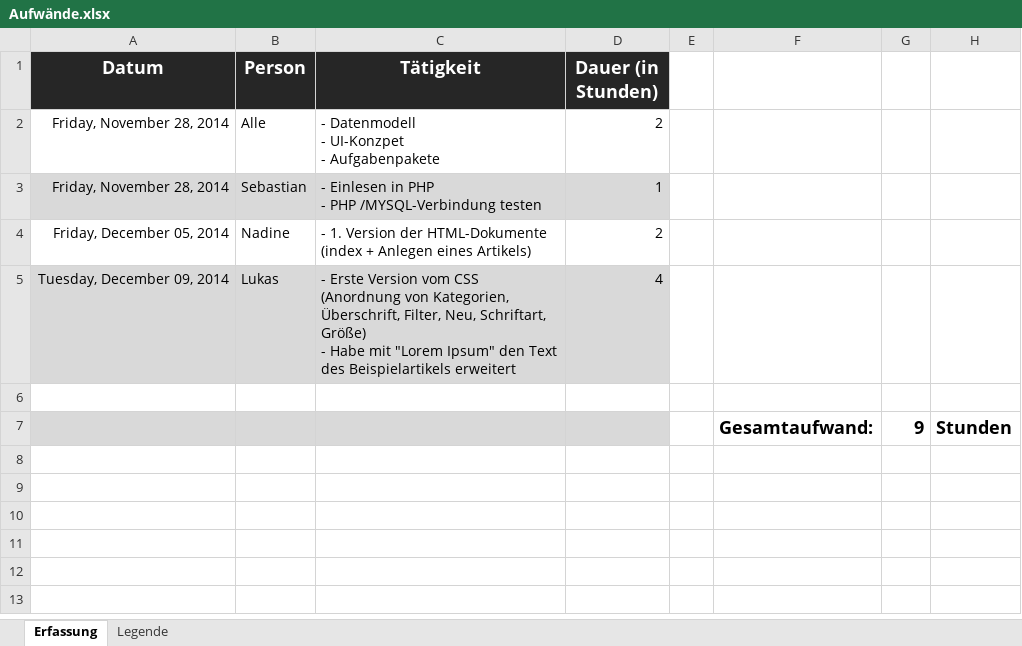
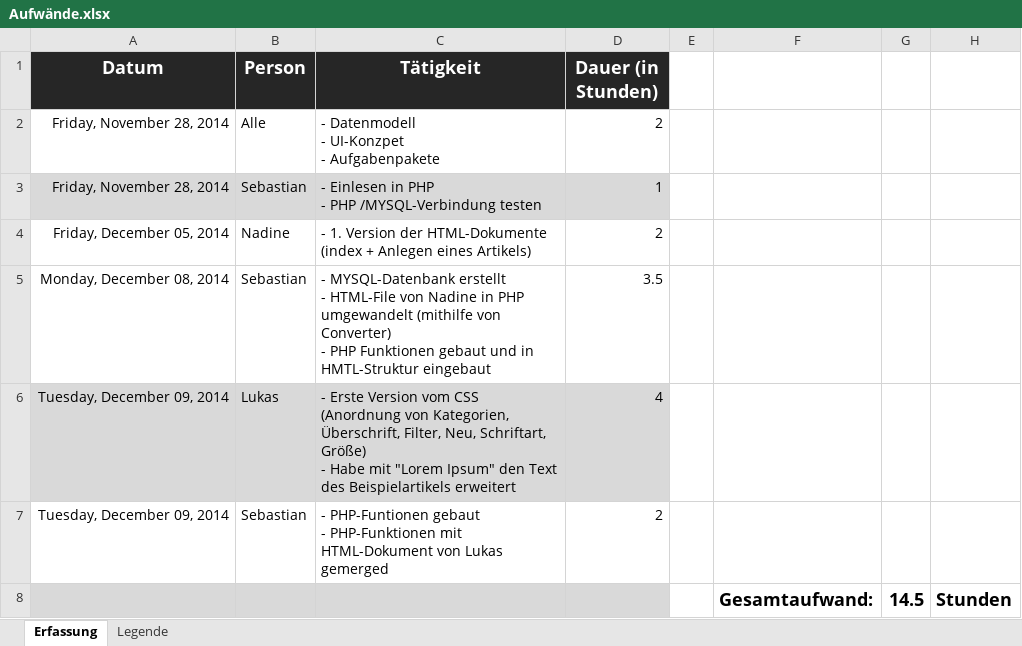
Before and after one commit to MrXXX92/EssentialBlog, an Excel workbook: Notizen/Aufwände.xlsx, sheet Erfassung, drawn as a sheet; values as stored, in another font and other column widths than the file's, no borders; addresses are those after the commit; ↵ is a line break in a cell; the diff names each change by its address in the sheet, - before the commit and + after, or states it on an @@ line.

Commit message:
Änderungen: -MYSQL-Datenbank erstellt -MYSQL-Datenbank mit Testdaten gefüllt -HTML-File von Nadine/ Lukas in php-File umgewandelt -Großteil der variablen Begriffe durch php-Funktionen dynamisch aus MYSQL-DB abgefragt -Bilder in Ordner Images verschoben und Pfade in index.php angepasst
Erklärung Dateien:
-index.php wird initial aufgerufen und läd connection.php + function.php
-connection.php baut DB Verbindung auf
-function.php beinhaltet MYSQL-Statements

```diff
--- a/Notizen/Aufwände.xlsx (sheet Erfassung)
+++ b/Notizen/Aufwände.xlsx (sheet Erfassung)
+row 5: Monday, December 08, 2014 | Sebastian | - MYSQL-Datenbank erstellt ↵ - HTML-File von Nadine in PHP umgewandelt (mithilfe von Converter) ↵ - PHP Funktionen gebaut und in HMTL-Struktur eingebaut | 3.5
-row 7: (empty)
+row 7: Tuesday, December 09, 2014 | Sebastian | - PHP-Funtionen gebaut ↵ - PHP-Funktionen mit HTML-Dokument von Lukas gemerged | 2
-G8: 9
+G8: 14.5
```
Also changed, not shown: 10 other files.
